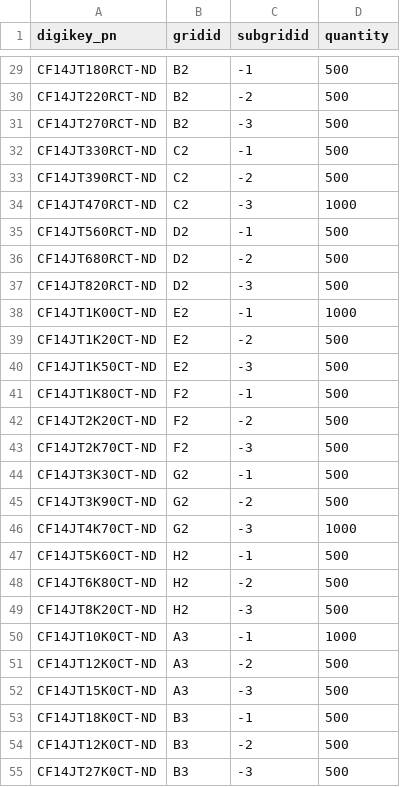
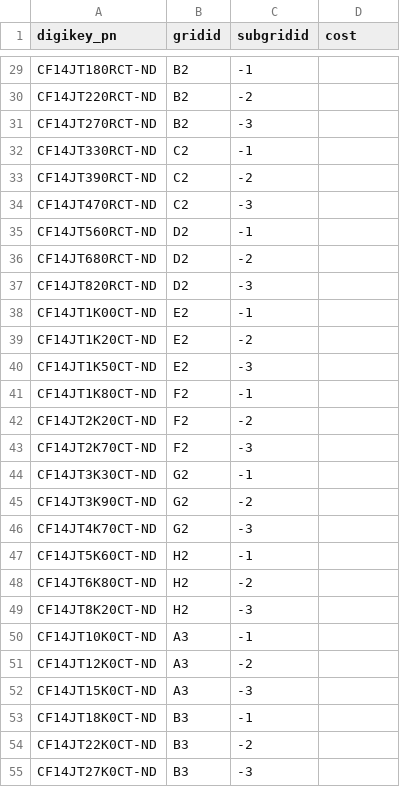
Before and after one commit to ucb-supernode/labels, a CSV file: data/resistors_digikey.csv, drawn as a sheet; only a part is shown, gaps mark what is left out; the diff covers the shown part only; the diff names each change by its address in the sheet, - before the commit and + after, or states it on an @@ line.

```diff
--- a/data/resistors_digikey.csv
+++ b/data/resistors_digikey.csv
-D1: quantity
+D1: cost
-D29:D33 (cost): 500
+D29:D33 (cost): (empty)
-D34 (cost): 1000
+D34 (cost): (empty)
-D35:D37 (cost): 500
+D35:D37 (cost): (empty)
-D38 (cost): 1000
+D38 (cost): (empty)
-D39:D45 (cost): 500
+D39:D45 (cost): (empty)
-D46 (cost): 1000
+D46 (cost): (empty)
-D47:D49 (cost): 500
+D47:D49 (cost): (empty)
-D50 (cost): 1000
+D50 (cost): (empty)
-D51:D55 (cost): 500
+D51:D55 (cost): (empty)
-A54 (digikey_pn): CF14JT12K0CT-ND
+A54 (digikey_pn): CF14JT22K0CT-ND
```
Also changed, not shown: 58 edited cells elsewhere in this file, 7 other files.
